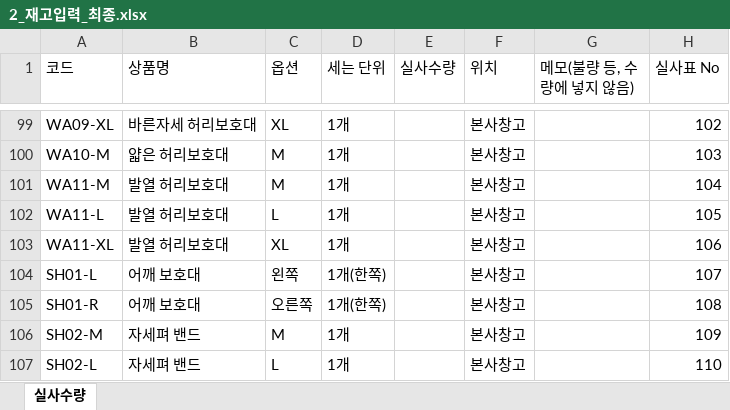
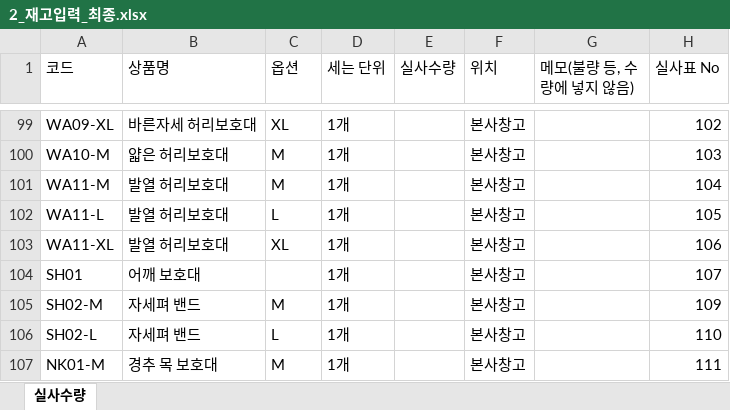
Before and after one commit to zpzpssh-tech/-, an Excel workbook: inventory-gas/불러오기/2_재고입력_최종.xlsx, sheet 실사수량, drawn as a sheet; only a part is shown, gaps mark what is left out; the shorter side is filled out with more unchanged rows; values as stored, in another font and other column widths than the file's, no borders; the diff names each change by its address in the sheet, - before the commit and + after, or states it on an @@ line.

```diff
--- a/inventory-gas/불러오기/2_재고입력_최종.xlsx (sheet 실사수량)
+++ b/inventory-gas/불러오기/2_재고입력_최종.xlsx (sheet 실사수량)
-A104 (코드): SH01-L
+A104 (코드): SH01
-C104 (옵션): 왼쪽
+C104 (옵션): (empty)
-D104 (세는 단위): 1개(한쪽)
+D104 (세는 단위): 1개
-row 105: SH01-R | 어깨 보호대 | 오른쪽 | 1개(한쪽) |  | 본사창고 |  | 108
```
Also changed, not shown: inventory-gas/불러오기/1_상품등록_최종.xlsx, inventory-gas/불러오기/5_네이버_매칭규칙.xlsx, 2 other files.
